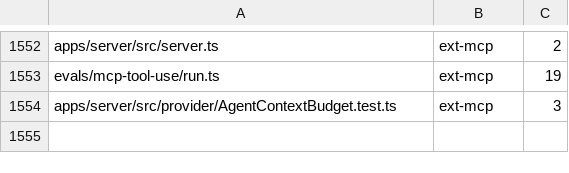
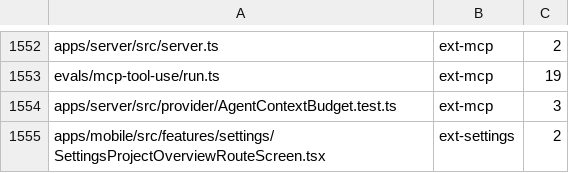
Before and after one commit to kylebegeman/loom, a TSV file: docs/fork/seams.tsv, drawn as a sheet; only a part is shown, gaps mark what is left out.

```diff
--- a/docs/fork/seams.tsv
+++ b/docs/fork/seams.tsv
@@ -1554 +1554,2 @@ evals/mcp-tool-use/run.ts	ext-mcp	19
 apps/server/src/provider/AgentContextBudget.test.ts	ext-mcp	3
+apps/mobile/src/features/settings/SettingsProjectOverviewRouteScreen.tsx	ext-settings	2
```
Also changed, not shown: 12 other files.
